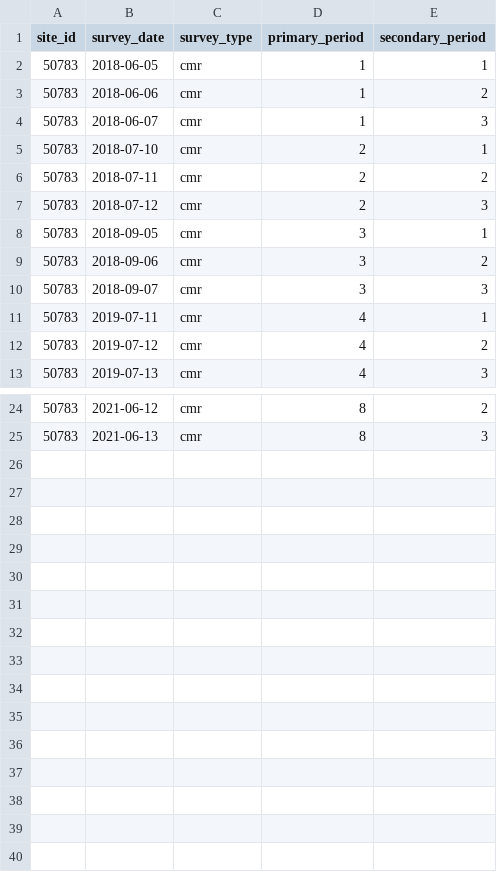
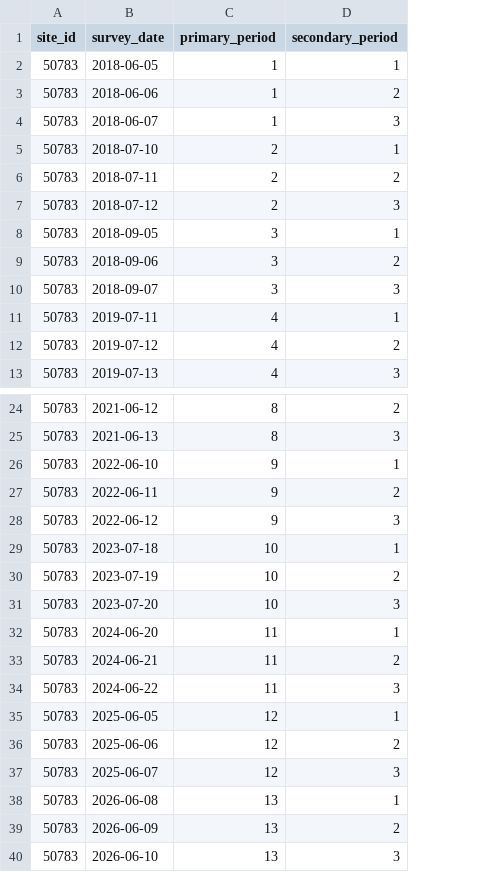
Before and after one commit to SNARL1/cmr-analysis, a CSV file: data/clean/50783_survey.csv, drawn as a sheet; only a part is shown, gaps mark what is left out; removed rows and columns are numbered as before the commit, all else as after; the diff names each change by its address in the sheet, - before the commit and + after, or states it on an @@ line.

Commit message:
Update to include most recent data

```diff
--- a/data/clean/50783_survey.csv
+++ b/data/clean/50783_survey.csv
-column C (survey_type), rows 2-13: all cmr; rows 24-25: cmr | cmr
+row 26: 50783 | 2022-06-10 | 9 | 1
+row 27: 50783 | 2022-06-11 | 9 | 2
+row 28: 50783 | 2022-06-12 | 9 | 3
+row 29: 50783 | 2023-07-18 | 10 | 1
+row 30: 50783 | 2023-07-19 | 10 | 2
+row 31: 50783 | 2023-07-20 | 10 | 3
+row 32: 50783 | 2024-06-20 | 11 | 1
+row 33: 50783 | 2024-06-21 | 11 | 2
+row 34: 50783 | 2024-06-22 | 11 | 3
+row 35: 50783 | 2025-06-05 | 12 | 1
+row 36: 50783 | 2025-06-06 | 12 | 2
+row 37: 50783 | 2025-06-07 | 12 | 3
+row 38: 50783 | 2026-06-08 | 13 | 1
+row 39: 50783 | 2026-06-09 | 13 | 2
+row 40: 50783 | 2026-06-10 | 13 | 3
```
Also changed, not shown: 2 other files.
